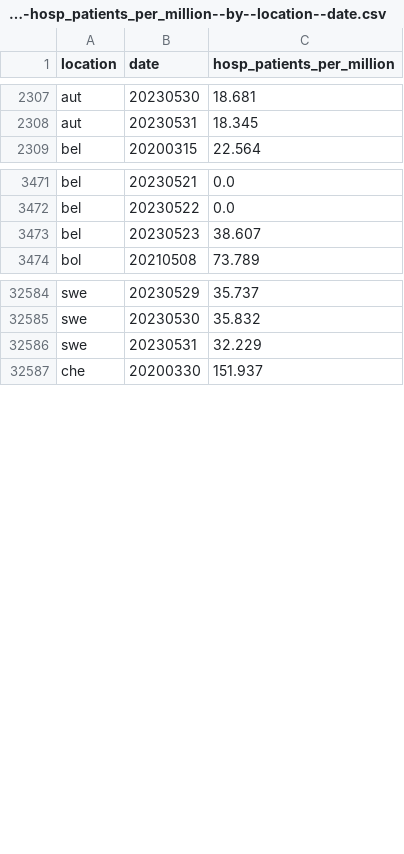
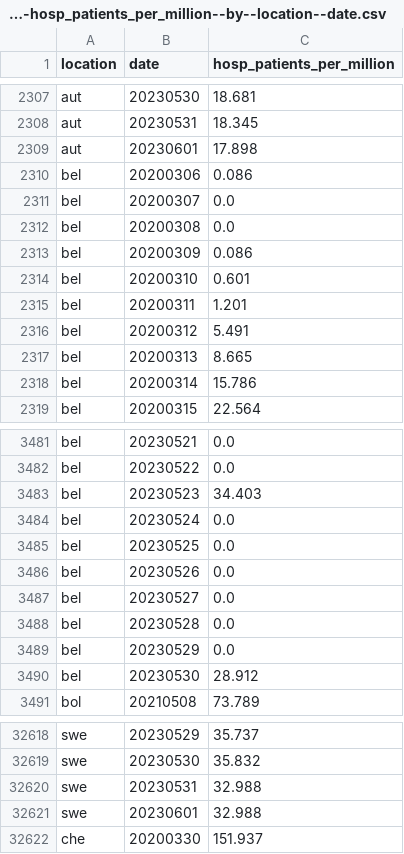
Before and after one commit to open-numbers/ddf--owid--covid_19, a CSV file: ddf--datapoints--hosp_patients_per_million--by--location--date.csv, drawn as a sheet; only a part is shown, gaps mark what is left out; the diff covers the shown part only.

```diff
--- a/ddf--datapoints--hosp_patients_per_million--by--location--date.csv
+++ b/ddf--datapoints--hosp_patients_per_million--by--location--date.csv
@@ -2308,2 +2308,12 @@ aut,20230530,18.681
 aut,20230531,18.345
+aut,20230601,17.898
+bel,20200306,0.086
+bel,20200307,0.0
+bel,20200308,0.0
+bel,20200309,0.086
+bel,20200310,0.601
+bel,20200311,1.201
+bel,20200312,5.491
+bel,20200313,8.665
+bel,20200314,15.786
 bel,20200315,22.564
@@ -3472,3 +3482,10 @@ bel,20230521,0.0
 bel,20230522,0.0
-bel,20230523,38.607
+bel,20230523,34.403
+bel,20230524,0.0
+bel,20230525,0.0
+bel,20230526,0.0
+bel,20230527,0.0
+bel,20230528,0.0
+bel,20230529,0.0
+bel,20230530,28.912
 bol,20210508,73.789
@@ -32585,3 +32619,4 @@ swe,20230529,35.737
 swe,20230530,35.832
-swe,20230531,32.229
+swe,20230531,32.988
+swe,20230601,32.988
 che,20200330,151.937
```
Also changed, not shown: 25 added rows and 42 edited cells elsewhere in this file, ddf--datapoints--excess_mortality_cumulative_absolute--by--location--date.csv, ddf--datapoints--excess_mortality_cumulative_per_million--by--location--date.csv, 28 other files.
